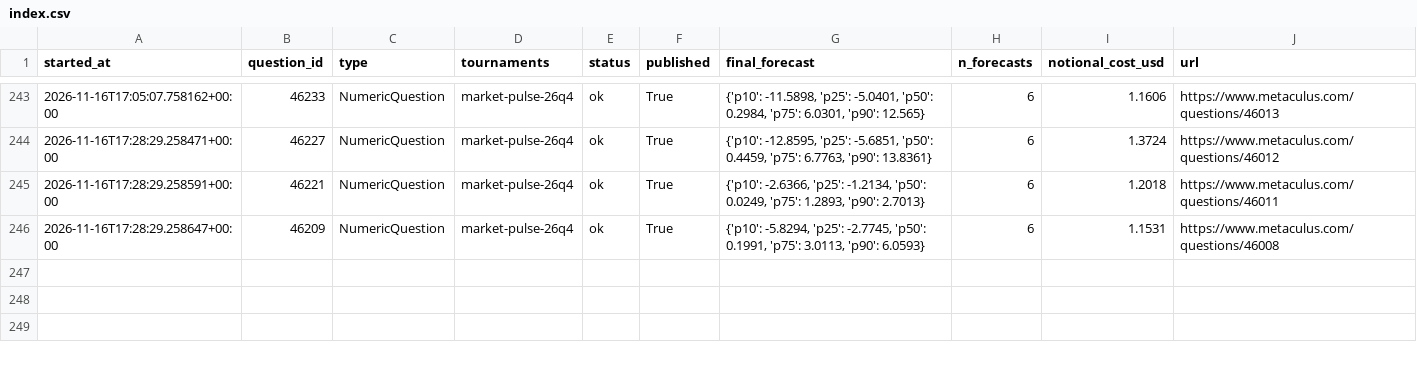
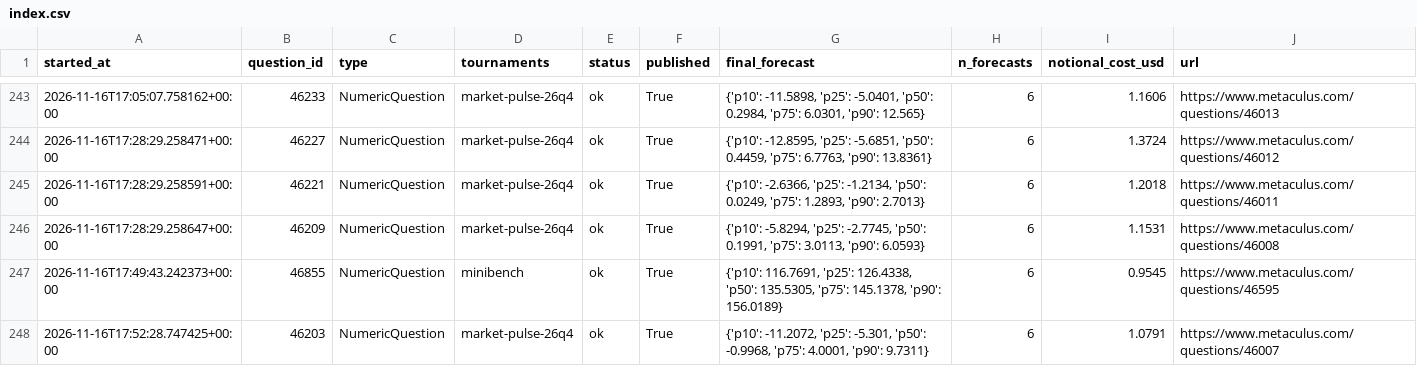
Before and after one commit to foggysteam/metaculus-bot, a CSV file: forecast_logs/index.csv, drawn as a sheet; only a part is shown, gaps mark what is left out.

Commit message:
Forecast logs 2026-11-16T17:56Z

```diff
--- a/forecast_logs/index.csv
+++ b/forecast_logs/index.csv
@@ -246 +246,3 @@ started_at,question_id,type,tournaments,status,published,final_forecast,n_foreca
 2026-11-16T17:28:29.258647+00:00,46209,NumericQuestion,"market-pulse-26q4",ok,True,"{'p10': -5.8294, 'p25': -2.7745, 'p50': 0.1991, 'p75': 3.0113, 'p90': 6.0593}",6,1.1531,https://www.metaculus.com/questions/46008
+2026-11-16T17:49:43.242373+00:00,46855,NumericQuestion,"minibench",ok,True,"{'p10': 116.7691, 'p25': 126.4338, 'p50': 135.5305, 'p75': 145.1378, 'p90': 156.0189}",6,0.9545,https://www.metaculus.com/questions/46595
+2026-11-16T17:52:28.747425+00:00,46203,NumericQuestion,"market-pulse-26q4",ok,True,"{'p10': -11.2072, 'p25': -5.301, 'p50': -0.9968, 'p75': 4.0001, 'p90': 9.7311}",6,1.0791,https://www.metaculus.com/questions/46007
```
Also changed, not shown: 2 other files.
